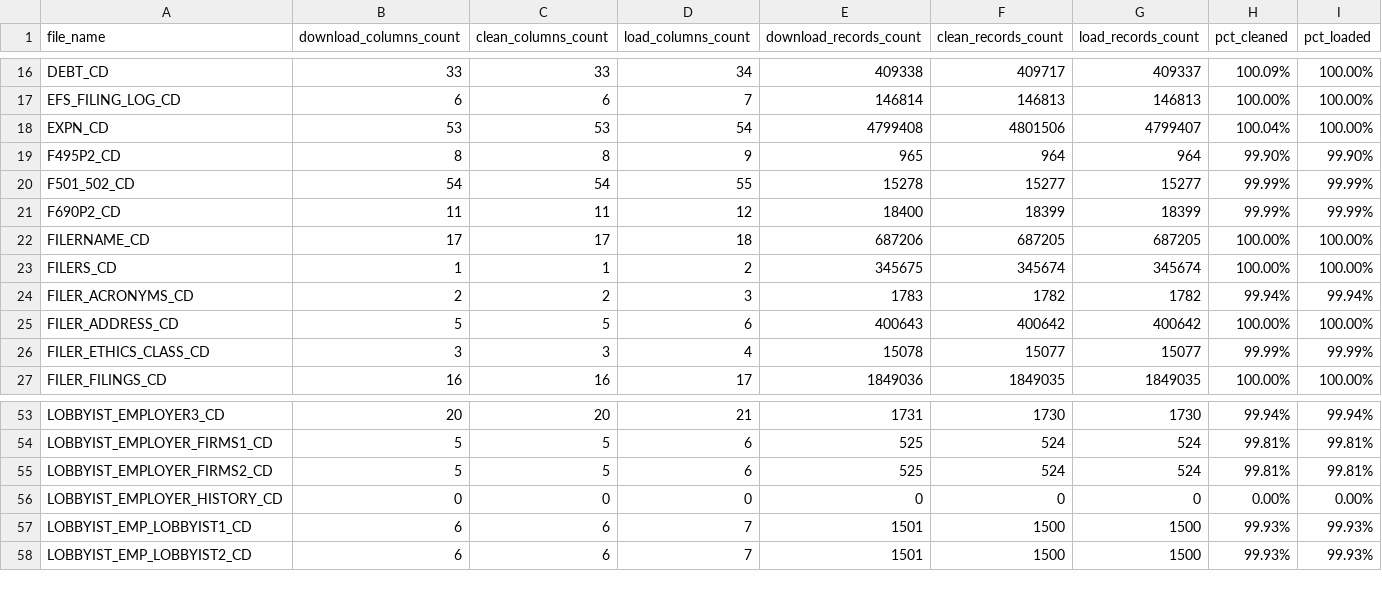
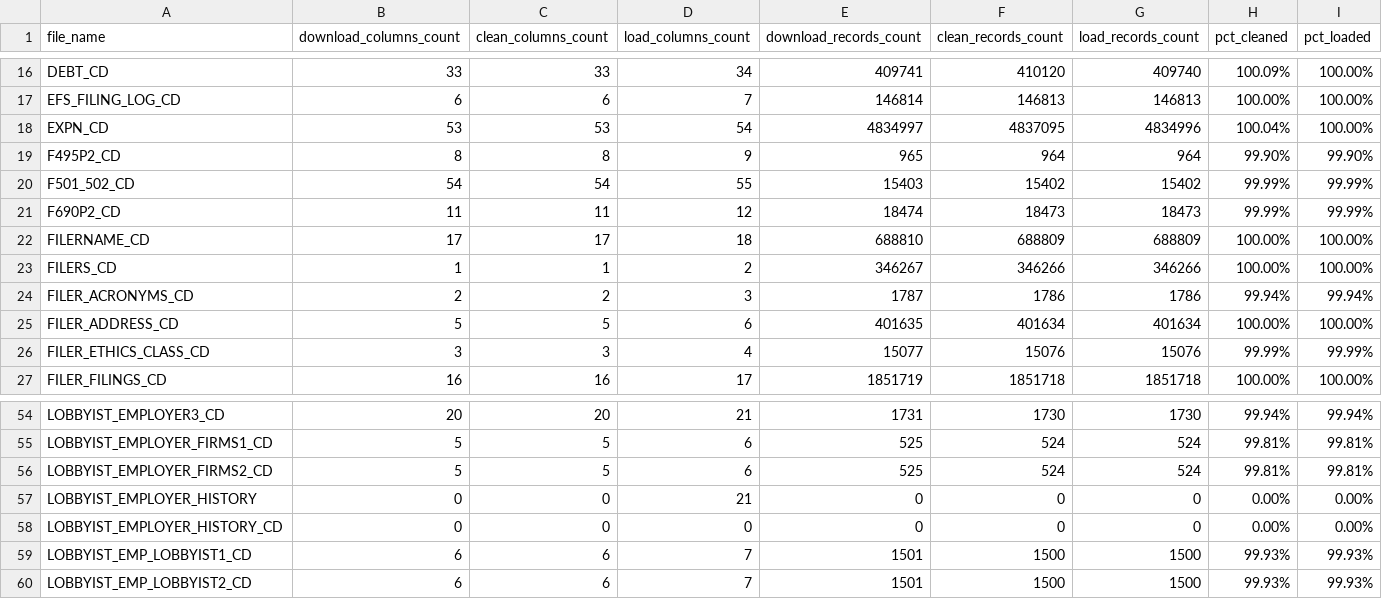
Before and after one commit to palewire/django-calaccess-raw-data, a CSV file: docs/calaccess_raw_files_report.csv, drawn as a sheet; only a part is shown, gaps mark what is left out; the diff covers the shown part only; the diff names each change by its address in the sheet, - before the commit and + after, or states it on an @@ line.

```diff
--- a/docs/calaccess_raw_files_report.csv
+++ b/docs/calaccess_raw_files_report.csv
-E16 (download_records_count): 409338
+E16 (download_records_count): 409741
-F16 (clean_records_count): 409717
+F16 (clean_records_count): 410120
-G16 (load_records_count): 409337
+G16 (load_records_count): 409740
-E18 (download_records_count): 4799408
+E18 (download_records_count): 4834997
-F18 (clean_records_count): 4801506
+F18 (clean_records_count): 4837095
-G18 (load_records_count): 4799407
+G18 (load_records_count): 4834996
-E20 (download_records_count): 15278
+E20 (download_records_count): 15403
-F20 (clean_records_count): 15277
+F20 (clean_records_count): 15402
-G20 (load_records_count): 15277
+G20 (load_records_count): 15402
-E21 (download_records_count): 18400
+E21 (download_records_count): 18474
-F21 (clean_records_count): 18399
+F21 (clean_records_count): 18473
-G21 (load_records_count): 18399
+G21 (load_records_count): 18473
-E22 (download_records_count): 687206
+E22 (download_records_count): 688810
-F22 (clean_records_count): 687205
+F22 (clean_records_count): 688809
-G22 (load_records_count): 687205
+G22 (load_records_count): 688809
-E23 (download_records_count): 345675
+E23 (download_records_count): 346267
-F23 (clean_records_count): 345674
+F23 (clean_records_count): 346266
-G23 (load_records_count): 345674
+G23 (load_records_count): 346266
-E24 (download_records_count): 1783
+E24 (download_records_count): 1787
-F24 (clean_records_count): 1782
+F24 (clean_records_count): 1786
-G24 (load_records_count): 1782
+G24 (load_records_count): 1786
-E25 (download_records_count): 400643
+E25 (download_records_count): 401635
-F25 (clean_records_count): 400642
+F25 (clean_records_count): 401634
-G25 (load_records_count): 400642
+G25 (load_records_count): 401634
-E26 (download_records_count): 15078
+E26 (download_records_count): 15077
-F26 (clean_records_count): 15077
+F26 (clean_records_count): 15076
-G26 (load_records_count): 15077
+G26 (load_records_count): 15076
-E27 (download_records_count): 1849036
+E27 (download_records_count): 1851719
-F27 (clean_records_count): 1849035
+F27 (clean_records_count): 1851718
-G27 (load_records_count): 1849035
+G27 (load_records_count): 1851718
+row 57: LOBBYIST_EMPLOYER_HISTORY | 0 | 0 | 21 | 0 | 0 | 0 | 0.00% | 0.00%
```
Also changed, not shown: 2 added rows and 107 edited cells elsewhere in this file, 3 other files.
